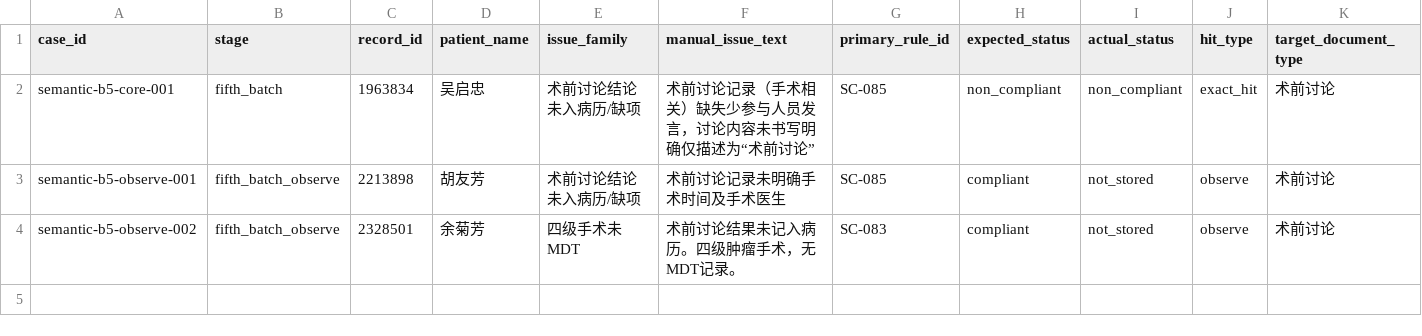
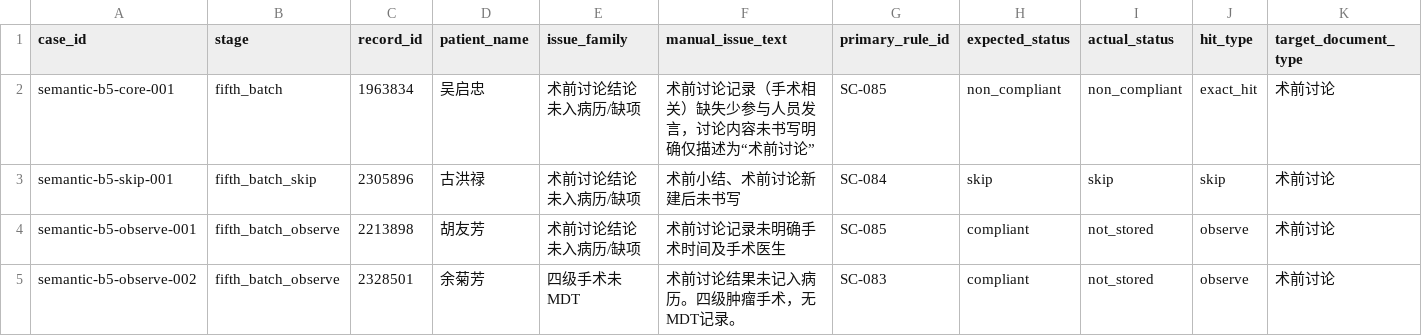
Before and after one commit to softjazzz/combined, a CSV file: apps/medqc-web/docs/0418/QC/fifth_batch_semantic_regression_matrix.csv, drawn as a sheet; only a part is shown; rows hold the shown columns only; the diff names each change by its address in the sheet, - before the commit and + after, or states it on an @@ line.

```diff
--- a/apps/medqc-web/docs/0418/QC/fifth_batch_semantic_regression_matrix.csv
+++ b/apps/medqc-web/docs/0418/QC/fifth_batch_semantic_regression_matrix.csv
+row 3: semantic-b5-skip-001 | fifth_batch_skip | 2305896 | 古洪禄 | 术前讨论结论未入病历/缺项 | 术前小结、术前讨论新建后未书写 | SC-084 | skip | skip | skip | 术前讨论
```
Also changed, not shown: apps/medqc-web/docs/0418/QC/second_batch_semantic_regression_matrix.csv, 11 other files.
